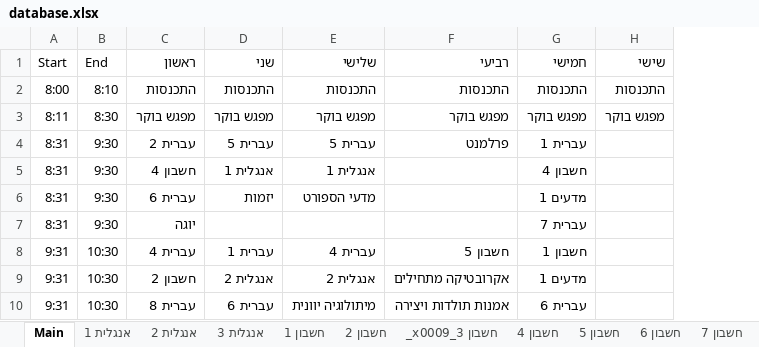
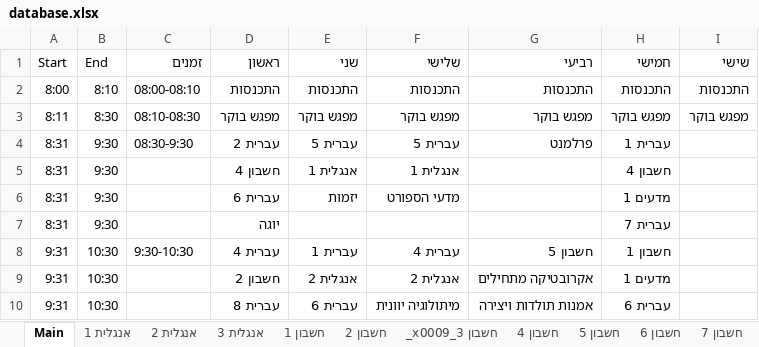
Before and after one commit to EladEk/dbs-shiorim, an Excel workbook: public/excel/database.xlsx, sheet Main, drawn as a sheet; only a part is shown; values as stored, in another font and other column widths than the file's, no borders; the diff names each change by its address in the sheet, - before the commit and + after, or states it on an @@ line.

```diff
--- a/public/excel/database.xlsx (sheet Main)
+++ b/public/excel/database.xlsx (sheet Main)
+column C (זמנים), rows 2-8: 08:00-08:10 | 08:10-08:30 | 08:30-9:30 |  |  |  | 9:30-10:30
```
Also changed, not shown: 2 other files.
